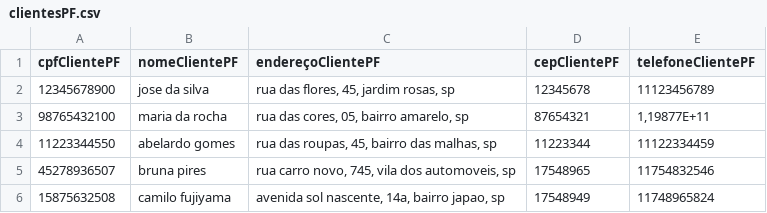
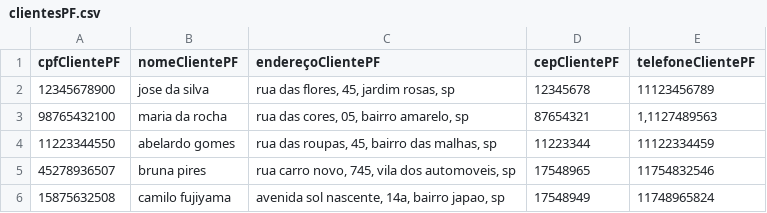
Before and after one commit to deArrudal/fatec-data-structure-backoffice-java, a CSV file: data/clientesPF.csv, drawn as a sheet.

```diff
--- a/data/clientesPF.csv
+++ b/data/clientesPF.csv
@@ -2,3 +2,3 @@ cpfClientePF;nomeClientePF;endereçoClientePF;cepClientePF;telefoneClientePF
 12345678900;jose da silva;rua das flores, 45, jardim rosas, sp;12345678;11123456789
-98765432100;maria da rocha;rua das cores, 05, bairro amarelo, sp;87654321;1,19877E+11
+98765432100;maria da rocha;rua das cores, 05, bairro amarelo, sp;87654321;1,1127489563
 11223344550;abelardo gomes;rua das roupas, 45, bairro das malhas, sp;11223344;11122334459
```
Also changed, not shown: 35 other files.
